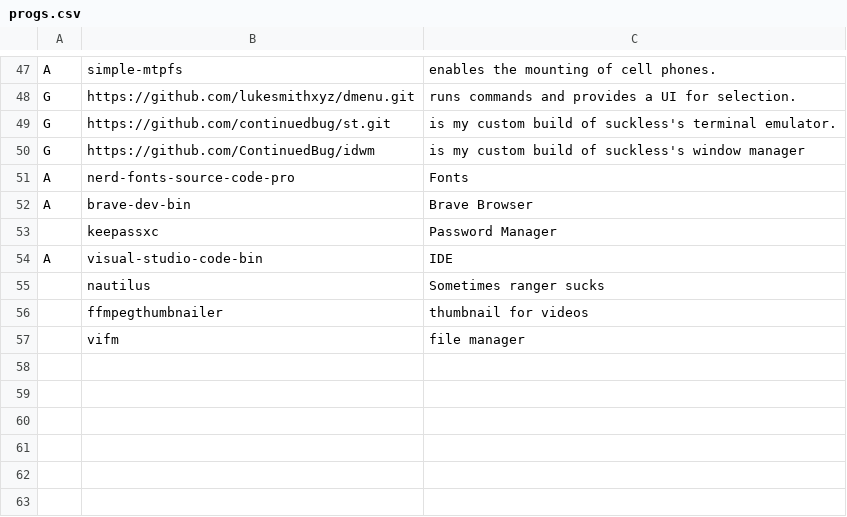
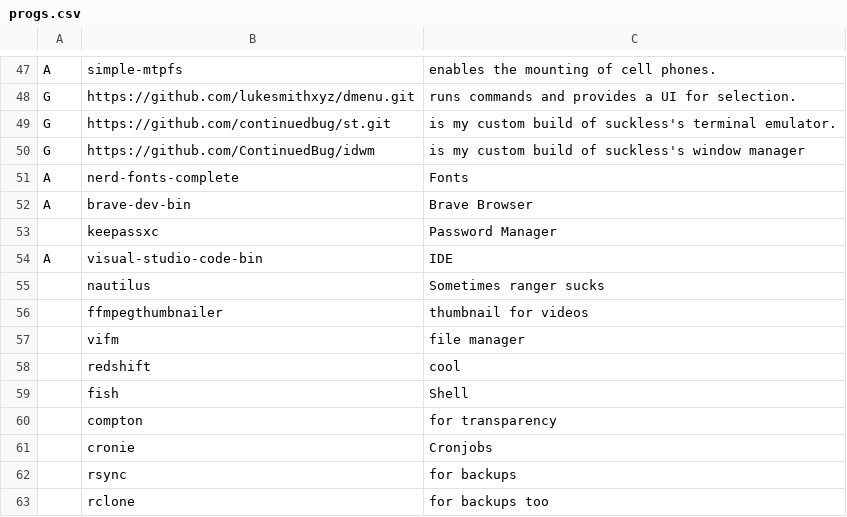
Before and after one commit to ContinuedBug/LARBS, a CSV file: progs.csv, drawn as a sheet; only a part is shown, gaps mark what is left out.

Commit message:
up

```diff
--- a/progs.csv
+++ b/progs.csv
@@ -50,3 +50,3 @@ G,https://github.com/continuedbug/st.git,"is my custom build of suckless's termi
 G,https://github.com/ContinuedBug/idwm,"is my custom build of suckless's window manager"
-A,nerd-fonts-source-code-pro,"Fonts"
+A,nerd-fonts-complete,"Fonts"
 A,brave-dev-bin,"Brave Browser"
@@ -57 +57,7 @@ A,visual-studio-code-bin,"IDE"
 ,vifm,"file manager"
+,redshift,"cool"
+,fish,"Shell"
+,compton,"for transparency"
+,cronie,"Cronjobs"
+,rsync,"for backups"
+,rclone,"for backups too"
```
